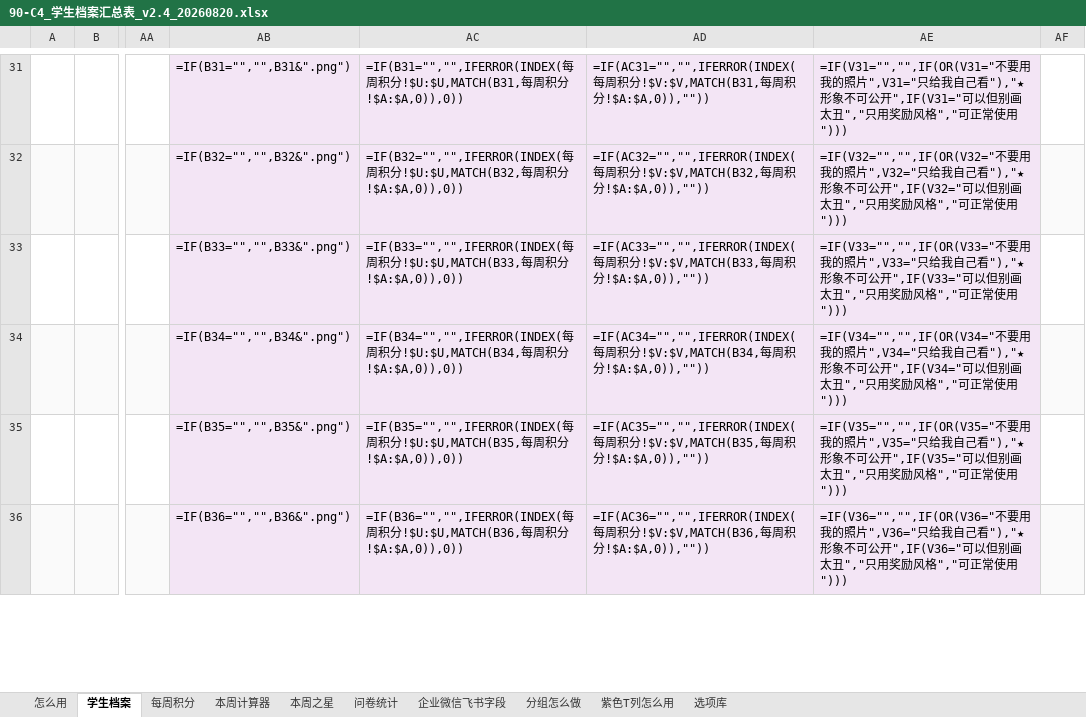
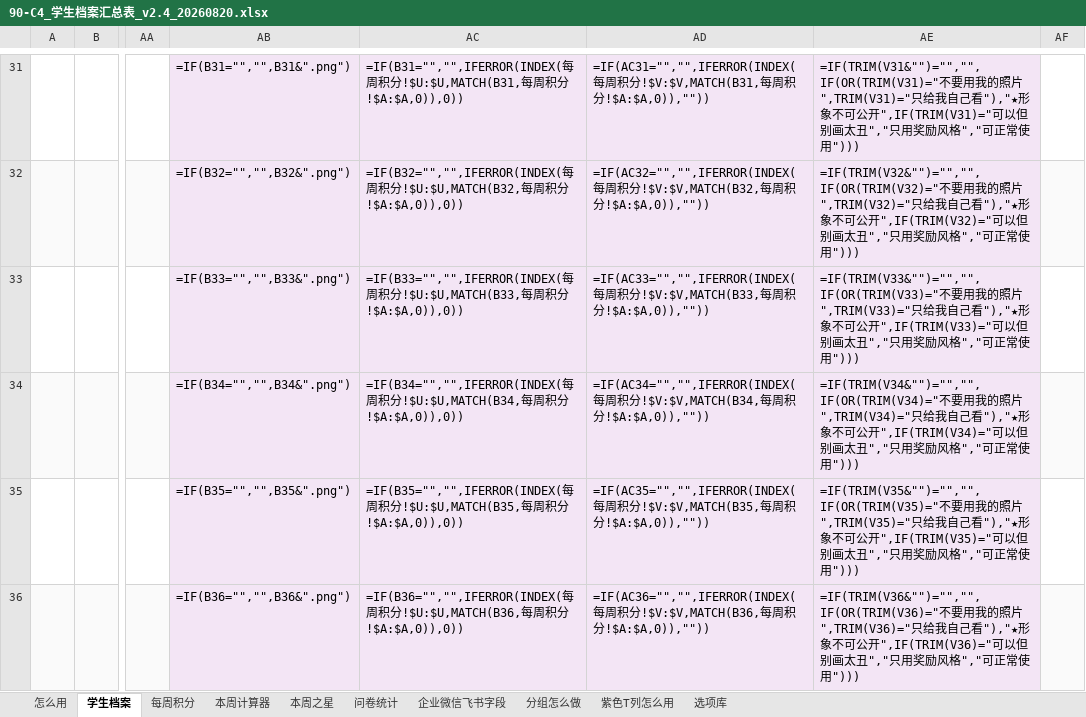
Before and after one commit to xuehui003-1/jichukuaiji, an Excel workbook: 90_通用工具_全学期复用/90-C4_学生档案汇总表_v2.4_20260820.xlsx, sheet 学生档案, drawn as a sheet; only a part is shown, gaps mark what is left out; values as stored, in another font and other column widths than the file's, no borders; formulas without a stored value are shown as written; conditional formats not drawn; the diff covers the shown part only; the diff names each change by its address in the sheet, - before the commit and + after, or states it on an @@ line.

Commit message:
写清加分题不是另收表，对照企业微信导出，并做出项目一上课PPT
课前课中课后看 00-08。分组公式对选项空格做了 TRIM。

Co-authored-by: arena-agent <297053741+arena-agent@users.noreply.github.com>

```diff
--- a/90_通用工具_全学期复用/90-C4_学生档案汇总表_v2.4_20260820.xlsx (sheet 学生档案)
+++ b/90_通用工具_全学期复用/90-C4_学生档案汇总表_v2.4_20260820.xlsx (sheet 学生档案)
-AE31: =IF(V31="","",IF(OR(V31="不要用我的照片",V31="只给我自己看"),"★形象不可公开",IF(V31="可以但别…
+AE31: =IF(TRIM(V31&"")="","",IF(OR(TRIM(V31)="不要用我的照片",TRIM(V31)="只给我自己看"),"★形象不可公开",IF(TRIM(V31)="可以但别…
-AE32: =IF(V32="","",IF(OR(V32="不要用我的照片",V32="只给我自己看"),"★形象不可公开",IF(V32="可以但别…
+AE32: =IF(TRIM(V32&"")="","",IF(OR(TRIM(V32)="不要用我的照片",TRIM(V32)="只给我自己看"),"★形象不可公开",IF(TRIM(V32)="可以但别…
-AE33: =IF(V33="","",IF(OR(V33="不要用我的照片",V33="只给我自己看"),"★形象不可公开",IF(V33="可以但别…
+AE33: =IF(TRIM(V33&"")="","",IF(OR(TRIM(V33)="不要用我的照片",TRIM(V33)="只给我自己看"),"★形象不可公开",IF(TRIM(V33)="可以但别…
-AE34: =IF(V34="","",IF(OR(V34="不要用我的照片",V34="只给我自己看"),"★形象不可公开",IF(V34="可以但别…
+AE34: =IF(TRIM(V34&"")="","",IF(OR(TRIM(V34)="不要用我的照片",TRIM(V34)="只给我自己看"),"★形象不可公开",IF(TRIM(V34)="可以但别…
-AE35: =IF(V35="","",IF(OR(V35="不要用我的照片",V35="只给我自己看"),"★形象不可公开",IF(V35="可以但别…
+AE35: =IF(TRIM(V35&"")="","",IF(OR(TRIM(V35)="不要用我的照片",TRIM(V35)="只给我自己看"),"★形象不可公开",IF(TRIM(V35)="可以但别…
-AE36: =IF(V36="","",IF(OR(V36="不要用我的照片",V36="只给我自己看"),"★形象不可公开",IF(V36="可以但别…
+AE36: =IF(TRIM(V36&"")="","",IF(OR(TRIM(V36)="不要用我的照片",TRIM(V36)="只给我自己看"),"★形象不可公开",IF(TRIM(V36)="可以但别…
```
Also changed, not shown: 44 edited cells elsewhere in this sheet, sheet 分组怎么做, sheet 怎么用, 5 other files.
